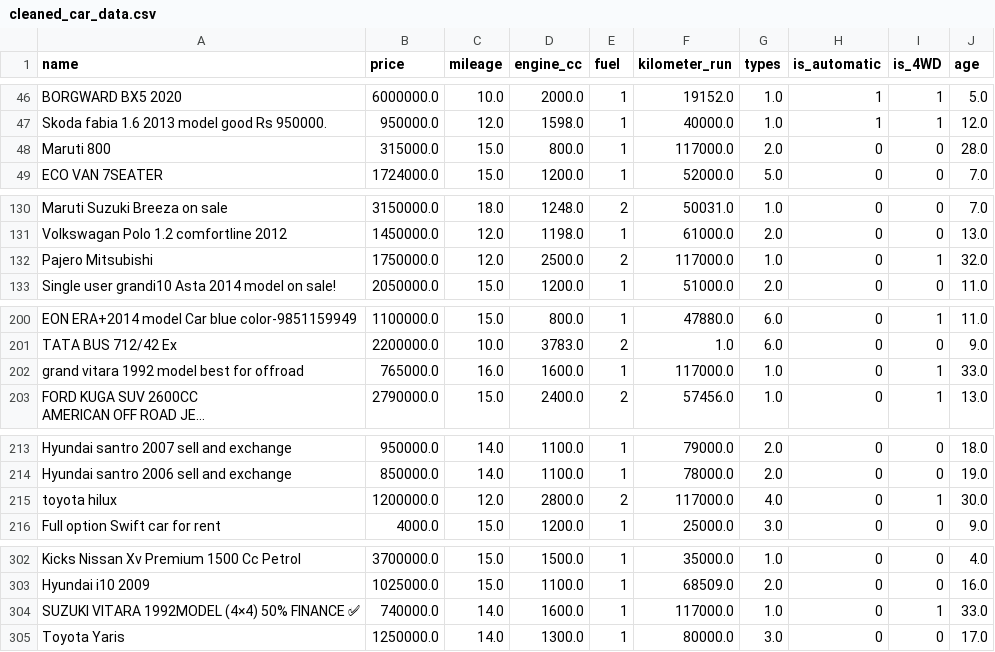
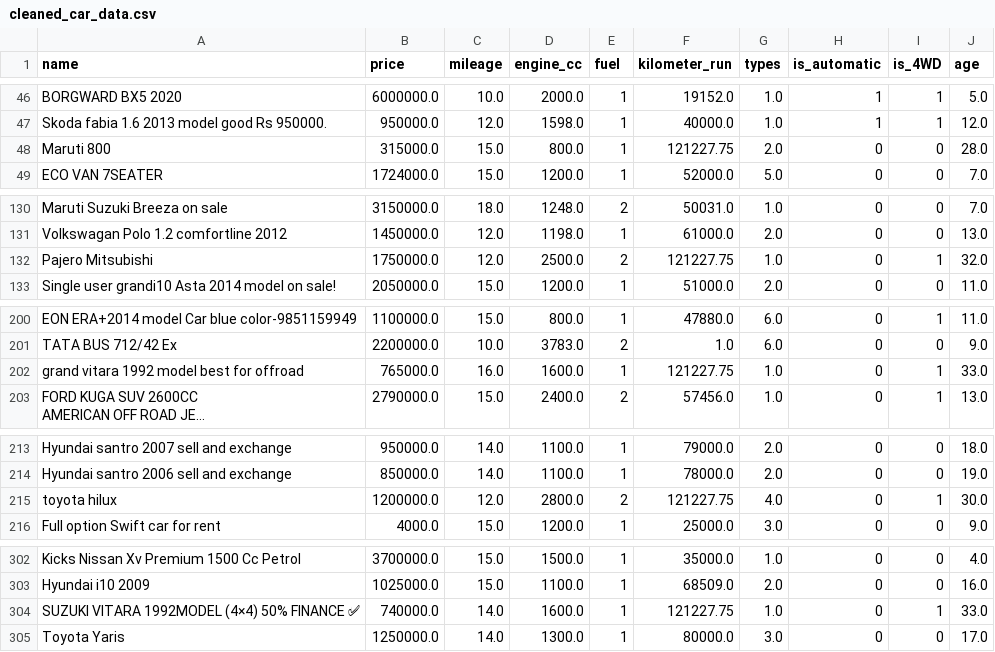
Before and after one commit to GauravKBhatt/Exploratory_Data_Analysis, a CSV file: data/Scraped/Clean/cleaned_car_data.csv, drawn as a sheet; only a part is shown, gaps mark what is left out; long unchanged cells end in …; the diff covers the shown part only; the diff names each change by its address in the sheet, - before the commit and + after, or states it on an @@ line.

```diff
--- a/data/Scraped/Clean/cleaned_car_data.csv
+++ b/data/Scraped/Clean/cleaned_car_data.csv
-F48 (kilometer_run): 117000.0
+F48 (kilometer_run): 121227.75
-F132 (kilometer_run): 117000.0
+F132 (kilometer_run): 121227.75
-F202 (kilometer_run): 117000.0
+F202 (kilometer_run): 121227.75
-F215 (kilometer_run): 117000.0
+F215 (kilometer_run): 121227.75
-F304 (kilometer_run): 117000.0
+F304 (kilometer_run): 121227.75
```
Also changed, not shown: 3 edited cells elsewhere in this file, 11 other files.
